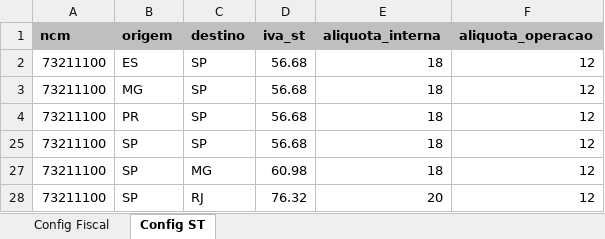
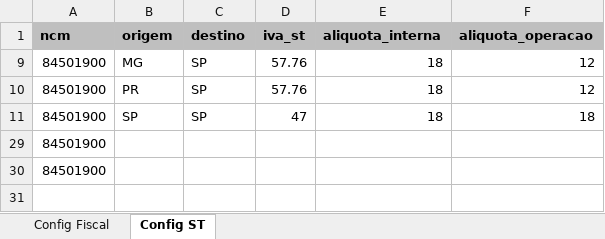
Before and after one commit to TDomiciano/nfe_sistema, an Excel workbook: conf_fiscais.xlsx, sheet Config ST, drawn as a sheet; values as stored, in another font and other column widths than the file's, no borders; removed rows and columns are numbered as before the commit, all else as after; the diff names each change by its address in the sheet, - before the commit and + after, or states it on an @@ line.

Commit message:
config upload

```diff
--- a/conf_fiscais.xlsx (sheet Config ST)
+++ b/conf_fiscais.xlsx (sheet Config ST)
@@ row 2 hidden: 73211100 | ES | SP | 56.68 | 18 | 12 @@
-A9:A11 (ncm): 73211100
+A9:A11 (ncm): 84501900
-D9:D10 (iva_st): 56.68
+D9:D10 (iva_st): 57.76
-D11 (iva_st): 56.68
+D11 (iva_st): 47
-F11 (aliquota_operacao): 12
+F11 (aliquota_operacao): 18
@@ row 27 hidden: 73211100 | SP | MG | 60.98 | 18 | 12 @@
@@ row 28 hidden: 73211100 | SP | RJ | 76.32 | 20 | 12 @@
+row 29: 84501900
+row 30: 84501900
```
Also changed, not shown: sheet Config Fiscal, 1 other file.
